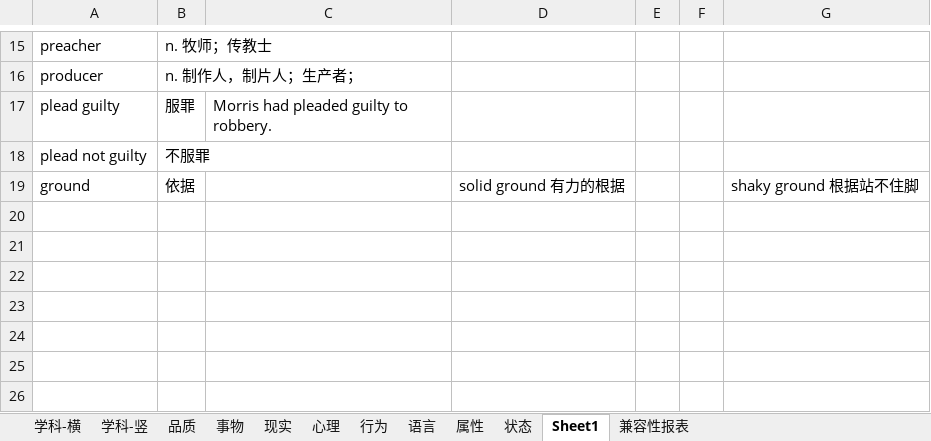
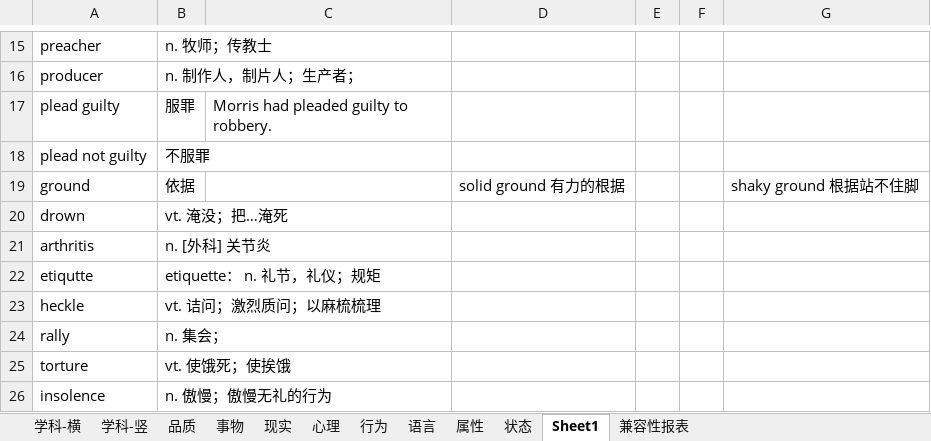
Before and after one commit to ermaerma/EngDaily, an Excel workbook: 托福词汇-词以类记-含中文释义-excel版.xlsm, sheet Sheet1, drawn as a sheet; only a part is shown, gaps mark what is left out; values as stored, in another font and other column widths than the file's, no borders; the diff names each change by its address in the sheet, - before the commit and + after, or states it on an @@ line.

```diff
--- a/托福词汇-词以类记-含中文释义-excel版.xlsm (sheet Sheet1)
+++ b/托福词汇-词以类记-含中文释义-excel版.xlsm (sheet Sheet1)
+row 20: drown | vt. 淹没；把…淹死
+row 21: arthritis | n. [外科] 关节炎
+row 22: etiqutte | etiquette： n. 礼节，礼仪；规矩
+row 23: heckle | vt. 诘问；激烈质问；以麻梳梳理
+row 24: rally | n. 集会；
+row 25: torture | vt. 使饿死；使挨饿
+row 26: insolence | n. 傲慢；傲慢无礼的行为
```
Also changed, not shown: sheet 状态, sheet 现实, sheet 心理, charts or pictures, TF_Words.xlsm, 2 other files.
